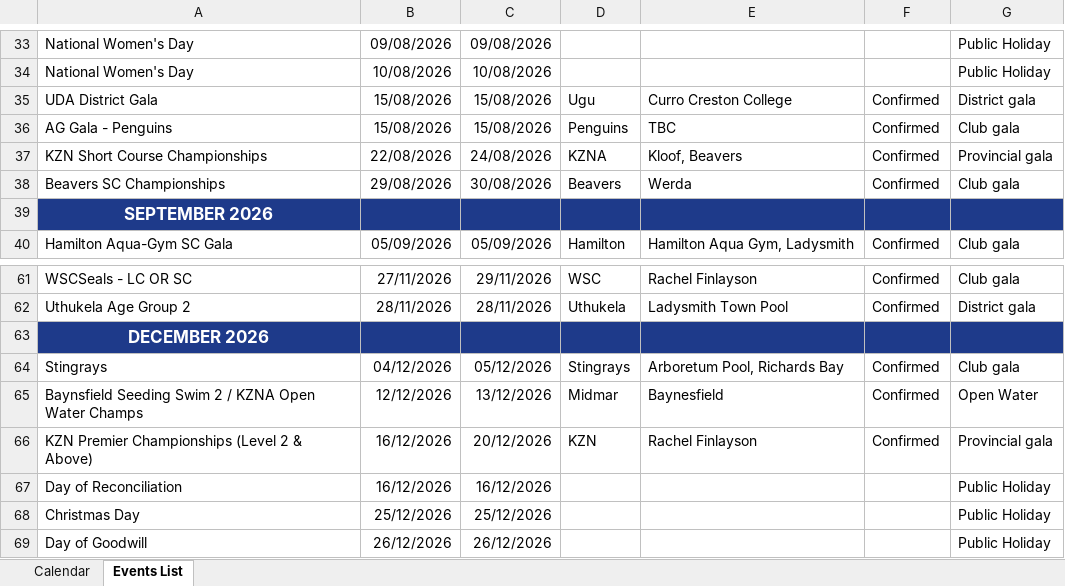
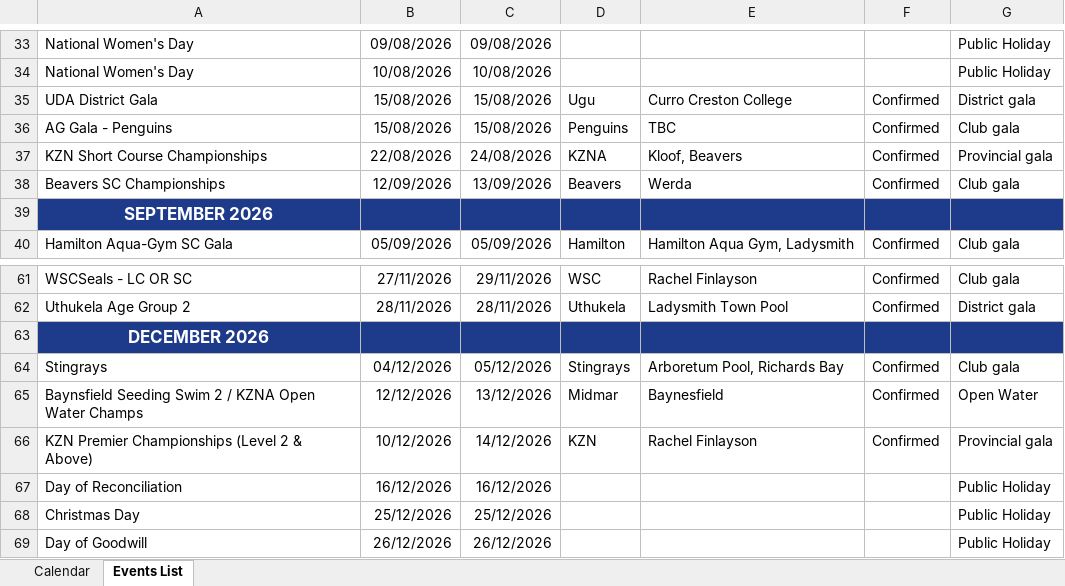
Before and after one commit to BernardtKC/KZNACalendar, an Excel workbook: KZN Calendar 05 May 2026 -2026_2027.xlsx, sheet Events List, drawn as a sheet; only a part is shown, gaps mark what is left out; values as stored, in another font and other column widths than the file's, no borders; charts and pictures and conditional formats and table styles not drawn; the diff names each change by its address in the sheet, - before the commit and + after, or states it on an @@ line.

```diff
--- a/KZN Calendar 05 May 2026 -2026_2027.xlsx (sheet Events List)
+++ b/KZN Calendar 05 May 2026 -2026_2027.xlsx (sheet Events List)
-B38: 29/08/2026
+B38: 12/09/2026
-C38: 30/08/2026
+C38: 13/09/2026
-B66: 16/12/2026
+B66: 10/12/2026
-C66: 20/12/2026
+C66: 14/12/2026
```
Also changed, not shown: sheet Calendar, 1 other file.
